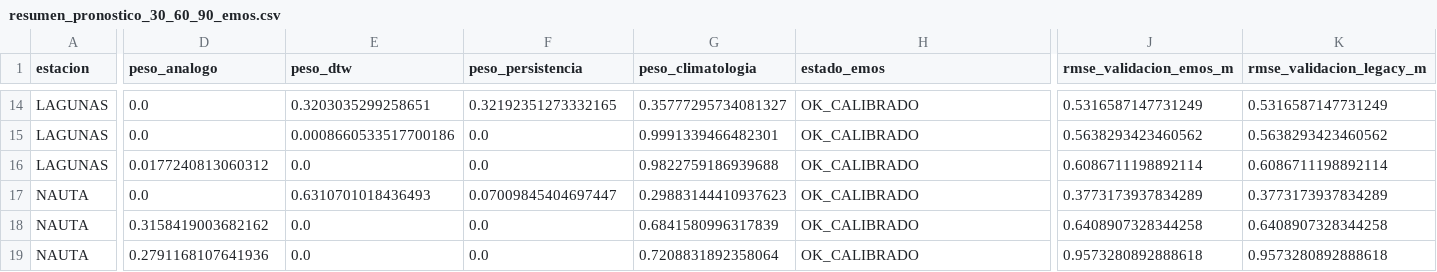
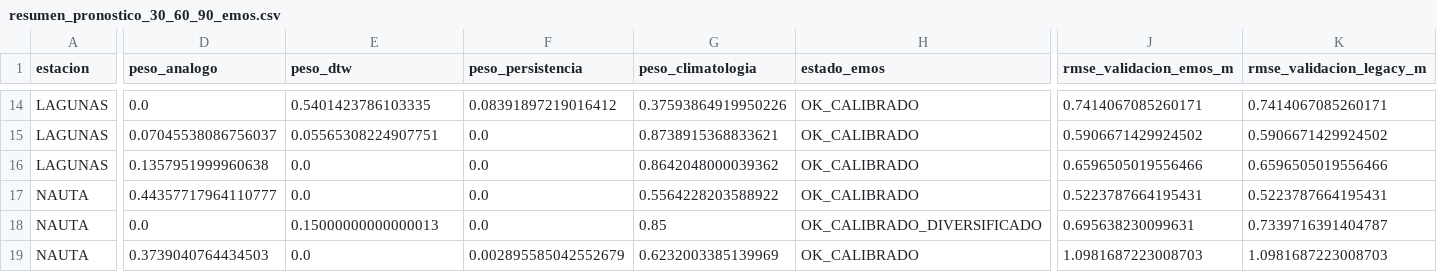
Before and after one commit to KURONO23/LoretoNivelesaCaudales, a CSV file: backend/predicciones_30_60_90/output/resumen_pronostico_30_60_90_emos.csv, drawn as a sheet; only a part is shown, gaps mark what is left out; the diff covers the shown part only; the diff names each change by its address in the sheet, - before the commit and + after, or states it on an @@ line.

```diff
--- a/backend/predicciones_30_60_90/output/resumen_pronostico_30_60_90_emos.csv
+++ b/backend/predicciones_30_60_90/output/resumen_pronostico_30_60_90_emos.csv
-E14 (peso_dtw): 0.3203035299258651
+E14 (peso_dtw): 0.5401423786103335
-F14 (peso_persistencia): 0.32192351273332165
+F14 (peso_persistencia): 0.08391897219016412
-G14 (peso_climatologia): 0.35777295734081327
+G14 (peso_climatologia): 0.37593864919950226
-J14 (rmse_validacion_emos_m): 0.5316587147731249
+J14 (rmse_validacion_emos_m): 0.7414067085260171
-K14 (rmse_validacion_legacy_m): 0.5316587147731249
+K14 (rmse_validacion_legacy_m): 0.7414067085260171
-D15 (peso_analogo): 0.0
+D15 (peso_analogo): 0.07045538086756037
-E15 (peso_dtw): 0.0008660533517700186
+E15 (peso_dtw): 0.05565308224907751
-G15 (peso_climatologia): 0.9991339466482301
+G15 (peso_climatologia): 0.8738915368833621
-J15 (rmse_validacion_emos_m): 0.5638293423460562
+J15 (rmse_validacion_emos_m): 0.5906671429924502
-K15 (rmse_validacion_legacy_m): 0.5638293423460562
+K15 (rmse_validacion_legacy_m): 0.5906671429924502
-D16 (peso_analogo): 0.0177240813060312
+D16 (peso_analogo): 0.1357951999960638
-G16 (peso_climatologia): 0.9822759186939688
+G16 (peso_climatologia): 0.8642048000039362
-J16 (rmse_validacion_emos_m): 0.6086711198892114
+J16 (rmse_validacion_emos_m): 0.6596505019556466
-K16 (rmse_validacion_legacy_m): 0.6086711198892114
+K16 (rmse_validacion_legacy_m): 0.6596505019556466
-D17 (peso_analogo): 0.0
+D17 (peso_analogo): 0.44357717964110777
-E17 (peso_dtw): 0.6310701018436493
+E17 (peso_dtw): 0.0
-F17 (peso_persistencia): 0.07009845404697447
+F17 (peso_persistencia): 0.0
-G17 (peso_climatologia): 0.29883144410937623
+G17 (peso_climatologia): 0.5564228203588922
-J17 (rmse_validacion_emos_m): 0.3773173937834289
+J17 (rmse_validacion_emos_m): 0.5223787664195431
-K17 (rmse_validacion_legacy_m): 0.3773173937834289
+K17 (rmse_validacion_legacy_m): 0.5223787664195431
-D18 (peso_analogo): 0.3158419003682162
+D18 (peso_analogo): 0.0
-E18 (peso_dtw): 0.0
+E18 (peso_dtw): 0.15000000000000013
-G18 (peso_climatologia): 0.6841580996317839
+G18 (peso_climatologia): 0.85
-H18 (estado_emos): OK_CALIBRADO
+H18 (estado_emos): OK_CALIBRADO_DIVERSIFICADO
-J18 (rmse_validacion_emos_m): 0.6408907328344258
+J18 (rmse_validacion_emos_m): 0.695638230099631
-K18 (rmse_validacion_legacy_m): 0.6408907328344258
+K18 (rmse_validacion_legacy_m): 0.7339716391404787
-D19 (peso_analogo): 0.2791168107641936
+D19 (peso_analogo): 0.3739040764434503
-F19 (peso_persistencia): 0.0
+F19 (peso_persistencia): 0.002895585042552679
-G19 (peso_climatologia): 0.7208831892358064
+G19 (peso_climatologia): 0.6232003385139969
-J19 (rmse_validacion_emos_m): 0.9573280892888618
+J19 (rmse_validacion_emos_m): 1.0981687223008703
-K19 (rmse_validacion_legacy_m): 0.9573280892888618
+K19 (rmse_validacion_legacy_m): 1.0981687223008703
```
Also changed, not shown: 151 edited cells elsewhere in this file, backend/predicciones_30_60_90/output/pronostico_30_60_90_actual.csv, backend/predicciones_30_60_90/output/pronostico_30_60_90_dtw_actual.csv, 6 other files.
